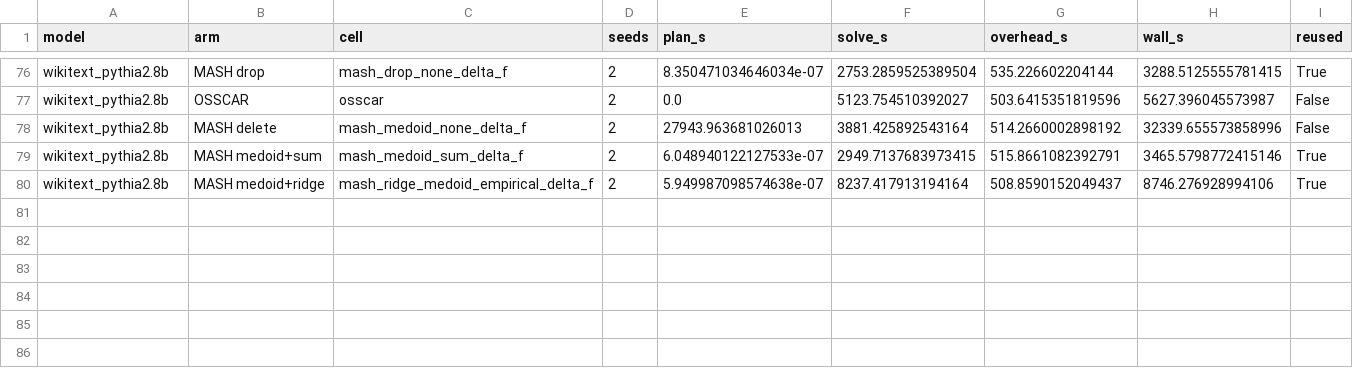
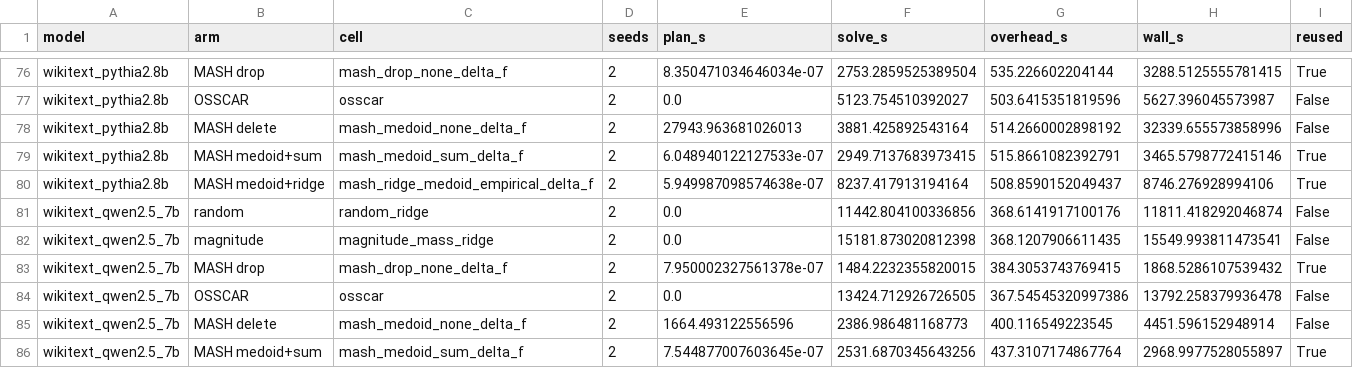
Before and after one commit to amirika20/pruning, a CSV file: paper/preliminary/prelim_timing.csv, drawn as a sheet; only a part is shown, gaps mark what is left out; the diff names each change by its address in the sheet, - before the commit and + after, or states it on an @@ line.

```diff
--- a/paper/preliminary/prelim_timing.csv
+++ b/paper/preliminary/prelim_timing.csv
+row 81: wikitext_qwen2.5_7b | random | random_ridge | 2 | 0.0 | 11442.804100336856 | 368.6141917100176 | 11811.418292046874 | False
+row 82: wikitext_qwen2.5_7b | magnitude | magnitude_mass_ridge | 2 | 0.0 | 15181.873020812398 | 368.1207906611435 | 15549.993811473541 | False
+row 83: wikitext_qwen2.5_7b | MASH drop | mash_drop_none_delta_f | 2 | 7.950002327561378e-07 | 1484.2232355820015 | 384.3053743769415 | 1868.5286107539432 | True
+row 84: wikitext_qwen2.5_7b | OSSCAR | osscar | 2 | 0.0 | 13424.712926726505 | 367.54545320997386 | 13792.258379936478 | False
+row 85: wikitext_qwen2.5_7b | MASH delete | mash_medoid_none_delta_f | 2 | 1664.493122556596 | 2386.986481168773 | 400.116549223545 | 4451.596152948914 | False
+row 86: wikitext_qwen2.5_7b | MASH medoid+sum | mash_medoid_sum_delta_f | 2 | 7.544877007603645e-07 | 2531.6870345643256 | 437.3107174867764 | 2968.9977528055897 | True
```
Also changed, not shown: 14 other files.
